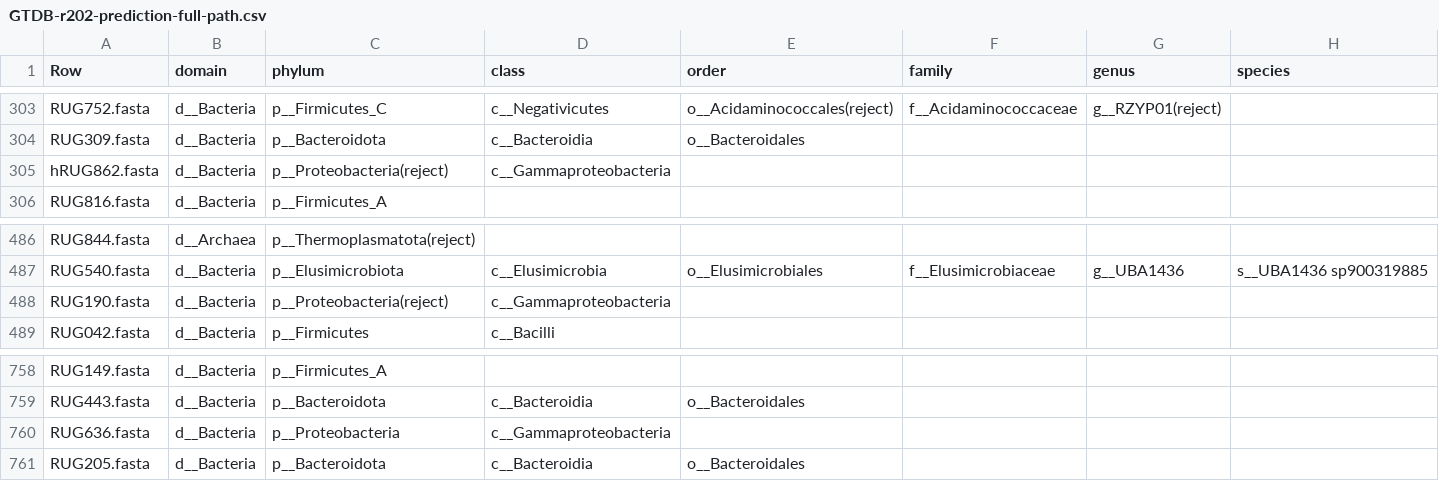
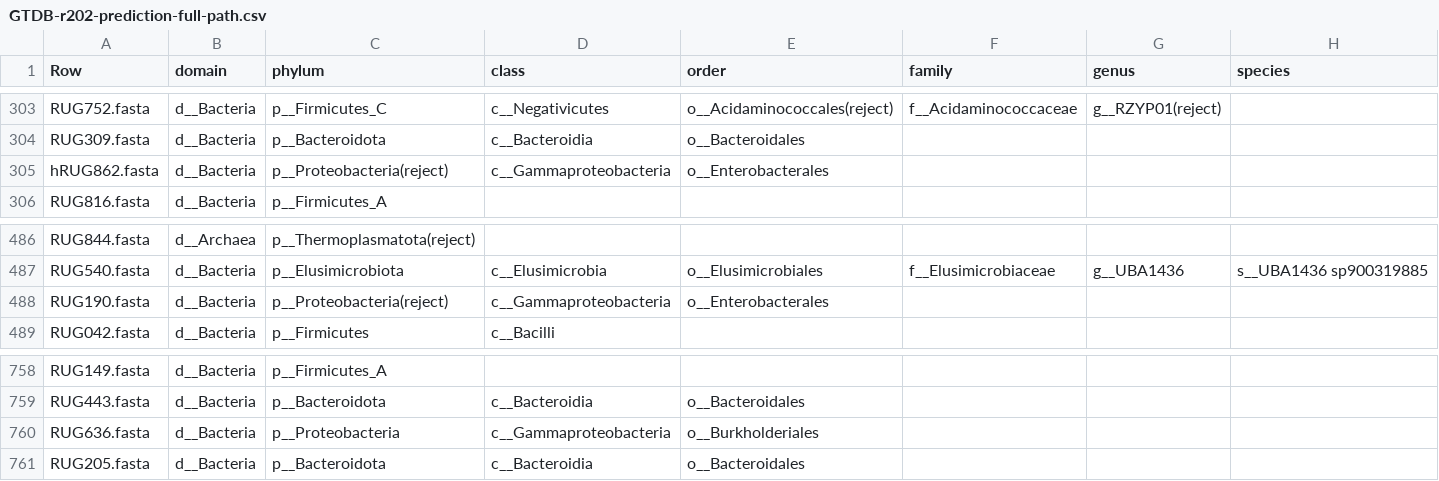
Before and after one commit to wxli0/MT-MAG, a CSV file: outputs-GTDB-r202/GTDB-r202-prediction-full-path.csv, drawn as a sheet; only a part is shown, gaps mark what is left out.

Commit message:
updated outputs

```diff
--- a/outputs-GTDB-r202/GTDB-r202-prediction-full-path.csv
+++ b/outputs-GTDB-r202/GTDB-r202-prediction-full-path.csv
@@ -304,3 +304,3 @@ RUG752.fasta,d__Bacteria,p__Firmicutes_C,c__Negativicutes,o__Acidaminococcales(r
 RUG309.fasta,d__Bacteria,p__Bacteroidota,c__Bacteroidia,o__Bacteroidales,,,
-hRUG862.fasta,d__Bacteria,p__Proteobacteria(reject),c__Gammaproteobacteria,,,,
+hRUG862.fasta,d__Bacteria,p__Proteobacteria(reject),c__Gammaproteobacteria,o__Enterobacterales,,,
 RUG816.fasta,d__Bacteria,p__Firmicutes_A,,,,,
@@ -487,3 +487,3 @@ RUG844.fasta,d__Archaea,p__Thermoplasmatota(reject),,,,,
 RUG540.fasta,d__Bacteria,p__Elusimicrobiota,c__Elusimicrobia,o__Elusimicrobiales,f__Elusimicrobiaceae,g__UBA1436,s__UBA1436 sp900319885
-RUG190.fasta,d__Bacteria,p__Proteobacteria(reject),c__Gammaproteobacteria,,,,
+RUG190.fasta,d__Bacteria,p__Proteobacteria(reject),c__Gammaproteobacteria,o__Enterobacterales,,,
 RUG042.fasta,d__Bacteria,p__Firmicutes,c__Bacilli,,,,
@@ -759,3 +759,3 @@ RUG149.fasta,d__Bacteria,p__Firmicutes_A,,,,,
 RUG443.fasta,d__Bacteria,p__Bacteroidota,c__Bacteroidia,o__Bacteroidales,,,
-RUG636.fasta,d__Bacteria,p__Proteobacteria,c__Gammaproteobacteria,,,,
+RUG636.fasta,d__Bacteria,p__Proteobacteria,c__Gammaproteobacteria,o__Burkholderiales,,,
 RUG205.fasta,d__Bacteria,p__Bacteroidota,c__Bacteroidia,o__Bacteroidales,,,
```
Also changed, not shown: 4 other files.
